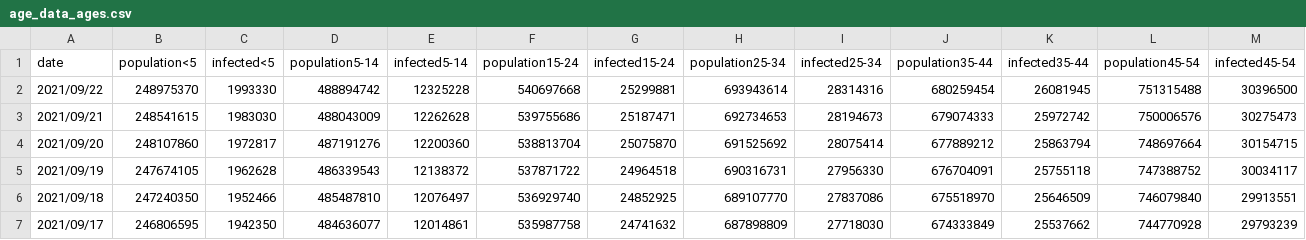
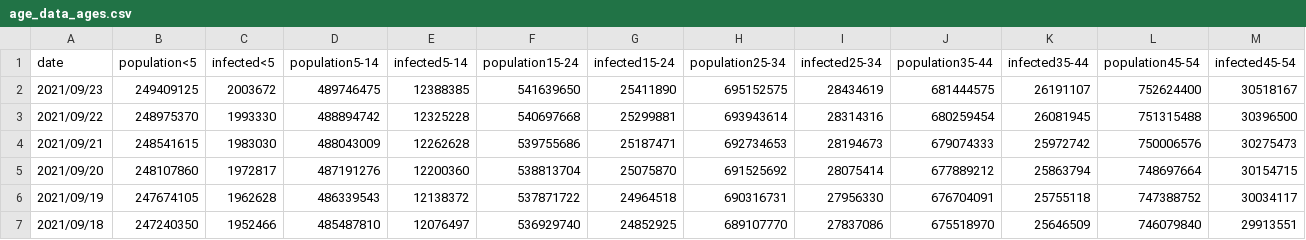
Before and after one commit to martin-illarion/ages_covid, a CSV file: age_data_ages.csv, drawn as a sheet; only a part is shown; the shorter side is filled out with more unchanged rows; rows hold the shown columns only; the diff names each change by its address in the sheet, - before the commit and + after, or states it on an @@ line.

Commit message:
Commit at 2021/09/23

```diff
--- a/age_data_ages.csv
+++ b/age_data_ages.csv
+row 2: 2021/09/23 | 249409125 | 2003672 | 489746475 | 12388385 | 541639650 | 25411890 | 695152575 | 28434619 | 681444575 | 26191107 | 752624400 | 30518167
```
